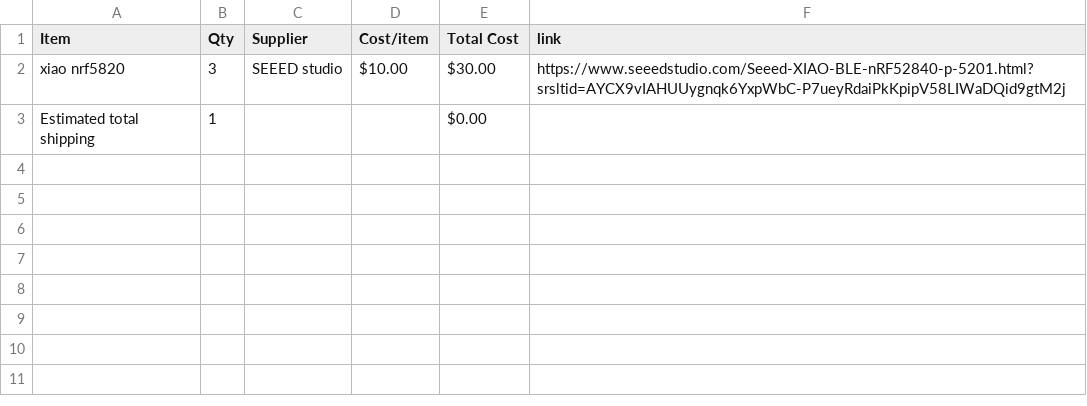
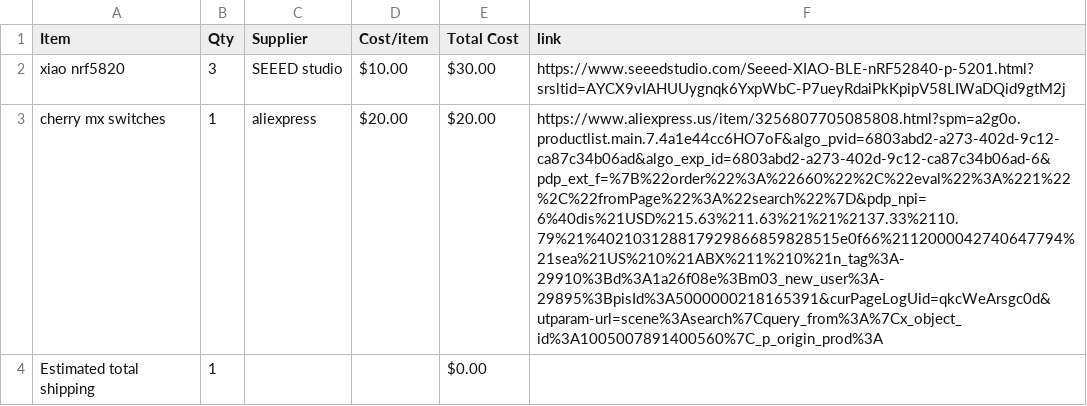
Before and after one commit to dipa-cotton/music_maker, a CSV file: BOM.csv, drawn as a sheet; the diff names each change by its address in the sheet, - before the commit and + after, or states it on an @@ line.

Commit message:
Sync my custom synth! from Half Life

```diff
--- a/BOM.csv
+++ b/BOM.csv
+row 3: cherry mx switches | 1 | aliexpress | $20.00 | $20.00 | https://www.aliexpress.us/item/3256807705085808.html?spm=a2g0o.productlist.main.7.4a1e44cc6HO7oF&algo_pvid=6803abd2-a273-402d-9c12-ca87c34b06ad&algo_exp_id=6803abd2-a273-402d-9c12-ca87c34b06ad-6&pdp_ext_f=%7B%22order%22%3A%22660%22%2C%22eval%22%3A%221%22%2C%22fromPage%22%3A%22search%22%7D&pdp_npi=6%40dis%21USD%215.63%211.63%21%21%2137.33%2110.79%21%402103128817929866859828515e0f66%2112000042740647794%21sea%21US%210%21ABX%211%210%21n_tag%3A-29910%3Bd%3A1a26f08e%3Bm03_new_user%3A-29895%3BpisId%3A5000000218165391&curPageLogUid=qkcWeArsgc0d&utparam-url=scene%3Asearch%7Cquery_from%3A%7Cx_object_id%3A1005007891400560%7C_p_origin_prod%3A
```
